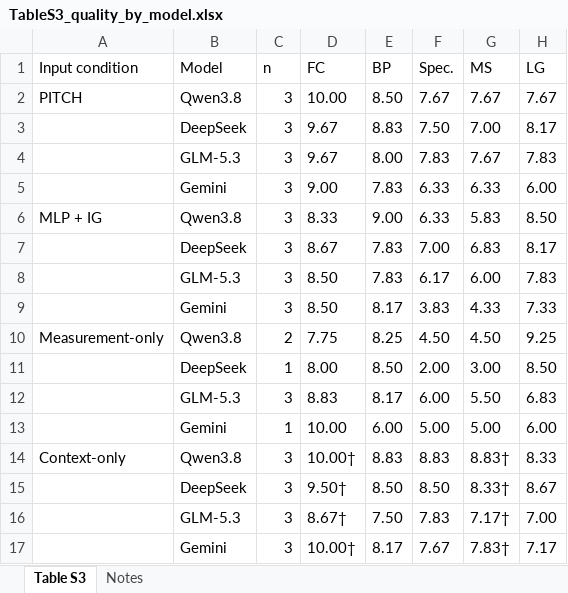
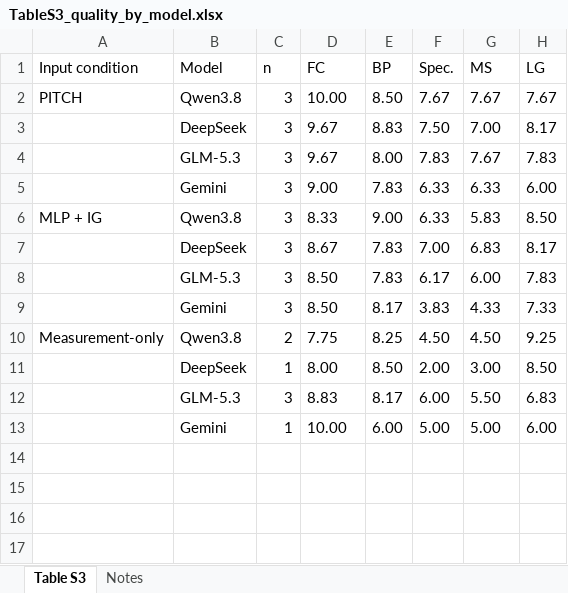
Before and after one commit to JerryChen124669/PITCH_benchmarking, an Excel workbook: 6_supplementary_figures/TableS3_quality_by_model/TableS3_quality_by_model.xlsx, sheet Table S3, drawn as a sheet; values as stored, in another font and other column widths than the file's, no borders; the diff names each change by its address in the sheet, - before the commit and + after, or states it on an @@ line.

```diff
--- a/6_supplementary_figures/TableS3_quality_by_model/TableS3_quality_by_model.xlsx (sheet Table S3)
+++ b/6_supplementary_figures/TableS3_quality_by_model/TableS3_quality_by_model.xlsx (sheet Table S3)
-row 14: Context-only | Qwen3.8 | 3 | 10.00† | 8.83 | 8.83 | 8.83† | 8.33
-row 15:  | DeepSeek | 3 | 9.50† | 8.50 | 8.50 | 8.33† | 8.67
-row 16:  | GLM-5.3 | 3 | 8.67† | 7.50 | 7.83 | 7.17† | 7.00
-row 17:  | Gemini | 3 | 10.00† | 8.17 | 7.67 | 7.83† | 7.17
```
Also changed, not shown: sheet Notes, 39 other files.
